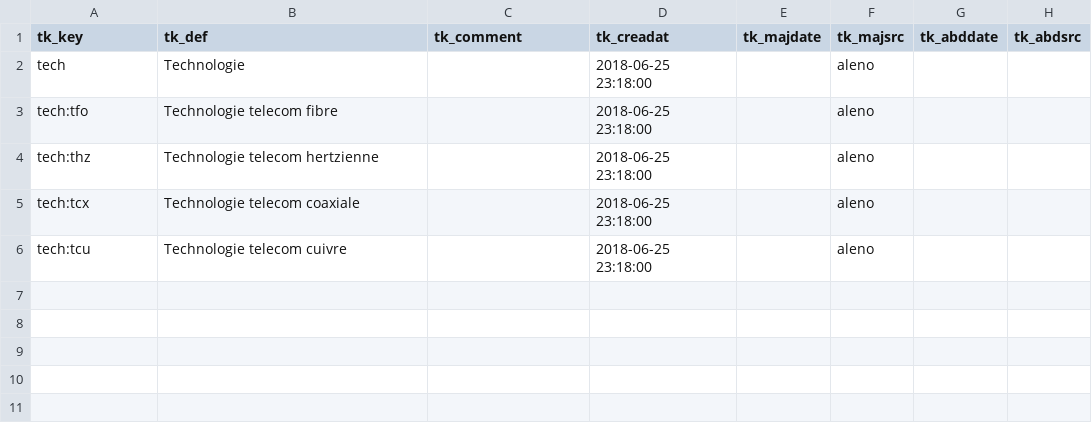
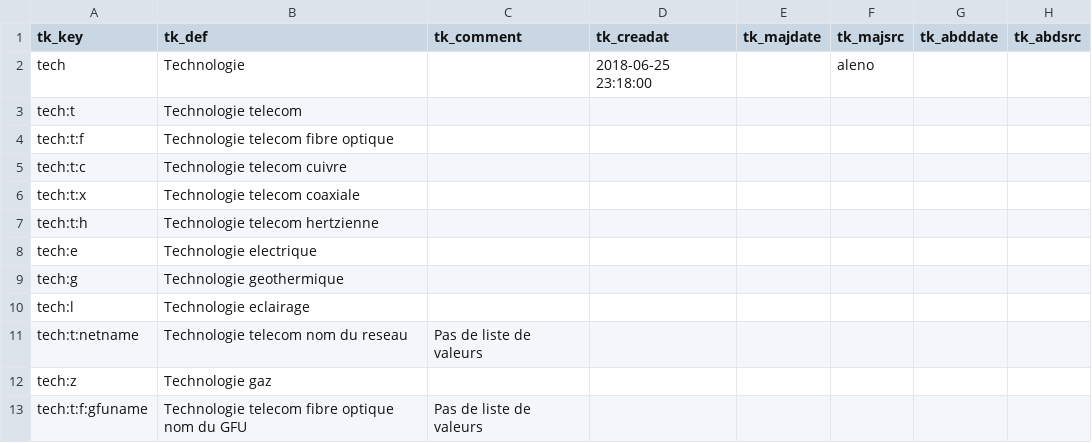
Before and after one commit to GraceTHD-community/GraceTHD-Data, a CSV file: db_shpcsv/t_dt_tgkey.csv, drawn as a sheet; removed rows and columns are numbered as before the commit, all else as after; the diff names each change by its address in the sheet, - before the commit and + after, or states it on an @@ line.

```diff
--- a/db_shpcsv/t_dt_tgkey.csv
+++ b/db_shpcsv/t_dt_tgkey.csv
-row 3: tech:tfo | Technologie telecom fibre |  | 2018-06-25 23:18:00 |  | aleno
-row 4: tech:thz | Technologie telecom hertzienne |  | 2018-06-25 23:18:00 |  | aleno
-row 5: tech:tcx | Technologie telecom coaxiale |  | 2018-06-25 23:18:00 |  | aleno
-row 6: tech:tcu | Technologie telecom cuivre |  | 2018-06-25 23:18:00 |  | aleno
+row 3: tech:t | Technologie telecom
+row 4: tech:t:f | Technologie telecom fibre optique
+row 5: tech:t:c | Technologie telecom cuivre
+row 6: tech:t:x | Technologie telecom coaxiale
+row 7: tech:t:h | Technologie telecom hertzienne
+row 8: tech:e | Technologie electrique
+row 9: tech:g | Technologie geothermique
+row 10: tech:l | Technologie eclairage
+row 11: tech:t:netname | Technologie telecom nom du reseau | Pas de liste de valeurs
+row 12: tech:z | Technologie gaz
+row 13: tech:t:f:gfuname | Technologie telecom fibre optique nom du GFU | Pas de liste de valeurs
```
Also changed, not shown: db_shpcsv/t_dt_tag.csv, 10 other files.
